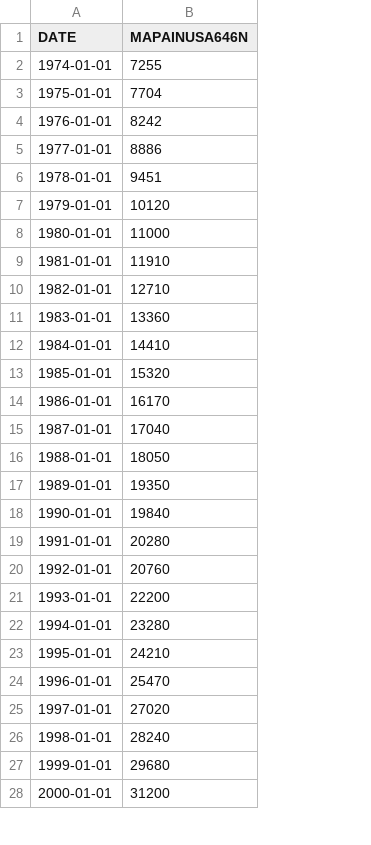
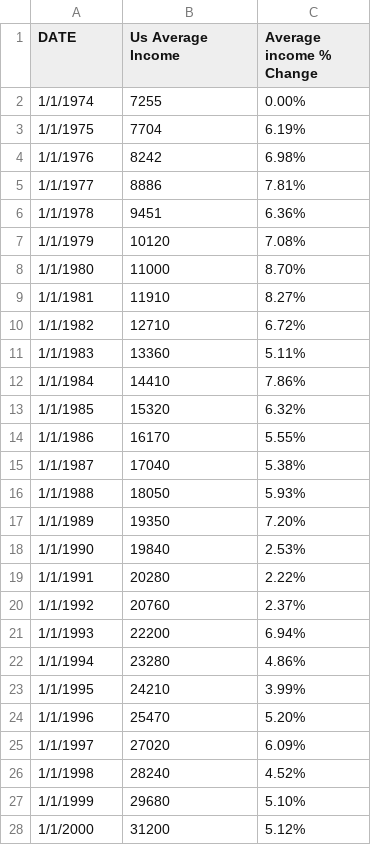
Before and after one commit to Mpabbinante/Capstone-Final-Project, a CSV file: US Average Income.csv, drawn as a sheet; only a part is shown; the diff covers the shown part only; the diff names each change by its address in the sheet, - before the commit and + after, or states it on an @@ line.

```diff
--- a/US Average Income.csv
+++ b/US Average Income.csv
+column C (Average income % Change), rows 2-28: 0.00% | 6.19% | 6.98% | 7.81% | 6.36% | 7.08% | 8.70% | 8.27% | 6.72% | 5.11% | 7.86% | 6.32% | 5.55% | 5.38% | 5.93% | 7.20% | 2.53% | 2.22% | 2.37% | 6.94% | 4.86% | 3.99% | 5.20% | 6.09% | 4.52% | 5.10% | 5.12%
-B1: MAPAINUSA646N
+B1: Us Average Income
-A2 (DATE): 1974-01-01
+A2 (DATE): 1/1/1974
-A3 (DATE): 1975-01-01
+A3 (DATE): 1/1/1975
-A4 (DATE): 1976-01-01
+A4 (DATE): 1/1/1976
-A5 (DATE): 1977-01-01
+A5 (DATE): 1/1/1977
-A6 (DATE): 1978-01-01
+A6 (DATE): 1/1/1978
-A7 (DATE): 1979-01-01
+A7 (DATE): 1/1/1979
-A8 (DATE): 1980-01-01
+A8 (DATE): 1/1/1980
-A9 (DATE): 1981-01-01
+A9 (DATE): 1/1/1981
-A10 (DATE): 1982-01-01
+A10 (DATE): 1/1/1982
-A11 (DATE): 1983-01-01
+A11 (DATE): 1/1/1983
-A12 (DATE): 1984-01-01
+A12 (DATE): 1/1/1984
-A13 (DATE): 1985-01-01
+A13 (DATE): 1/1/1985
-A14 (DATE): 1986-01-01
+A14 (DATE): 1/1/1986
-A15 (DATE): 1987-01-01
+A15 (DATE): 1/1/1987
-A16 (DATE): 1988-01-01
+A16 (DATE): 1/1/1988
-A17 (DATE): 1989-01-01
+A17 (DATE): 1/1/1989
-A18 (DATE): 1990-01-01
+A18 (DATE): 1/1/1990
-A19 (DATE): 1991-01-01
+A19 (DATE): 1/1/1991
-A20 (DATE): 1992-01-01
+A20 (DATE): 1/1/1992
-A21 (DATE): 1993-01-01
+A21 (DATE): 1/1/1993
-A22 (DATE): 1994-01-01
+A22 (DATE): 1/1/1994
-A23 (DATE): 1995-01-01
+A23 (DATE): 1/1/1995
-A24 (DATE): 1996-01-01
+A24 (DATE): 1/1/1996
-A25 (DATE): 1997-01-01
+A25 (DATE): 1/1/1997
-A26 (DATE): 1998-01-01
+A26 (DATE): 1/1/1998
-A27 (DATE): 1999-01-01
+A27 (DATE): 1/1/1999
-A28 (DATE): 2000-01-01
+A28 (DATE): 1/1/2000
```
Also changed, not shown: 22 edited cells elsewhere in this file, 1 other file.
